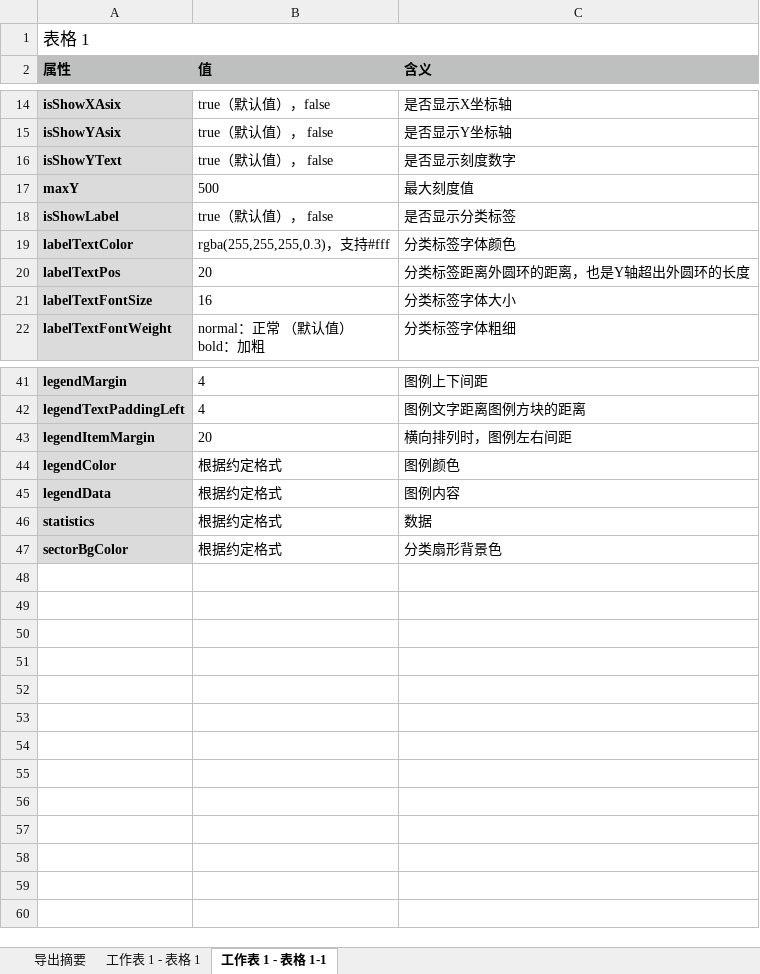
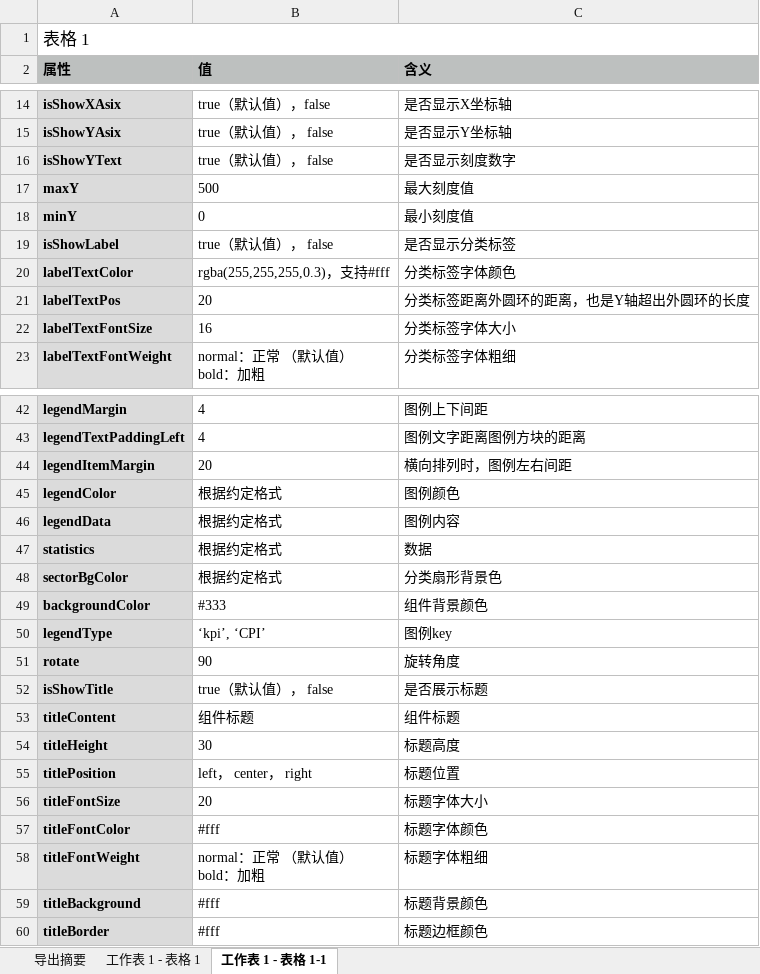
Before and after one commit to maomao77520/coxcomb, an Excel workbook: doc/南丁格尔（簇状）接口说明.xlsx, sheet 工作表 1 - 表格 1-1, drawn as a sheet; only a part is shown, gaps mark what is left out; values as stored, in another font and other column widths than the file's, no borders; ↵ is a line break in a cell; the diff names each change by its address in the sheet, - before the commit and + after, or states it on an @@ line.

Commit message:
data doc

```diff
--- a/doc/南丁格尔（簇状）接口说明.xlsx (sheet 工作表 1 - 表格 1-1)
+++ b/doc/南丁格尔（簇状）接口说明.xlsx (sheet 工作表 1 - 表格 1-1)
+row 18: minY | 0 | 最小刻度值
+row 49: backgroundColor | #333 | 组件背景颜色
+row 50: legendType | ‘kpi’, ‘CPI’ | 图例key
+row 51: rotate | 90 | 旋转角度
+row 52: isShowTitle | true（默认值）， false | 是否展示标题
+row 53: titleContent | 组件标题 | 组件标题
+row 54: titleHeight | 30 | 标题高度
+row 55: titlePosition | left， center， right | 标题位置
+row 56: titleFontSize | 20 | 标题字体大小
+row 57: titleFontColor | #fff | 标题字体颜色
+row 58: titleFontWeight | normal：正常 （默认值） ↵ bold：加粗 | 标题字体粗细
+row 59: titleBackground | #fff | 标题背景颜色
+row 60: titleBorder | #fff | 标题边框颜色
```
Also changed, not shown: 2 other files.
